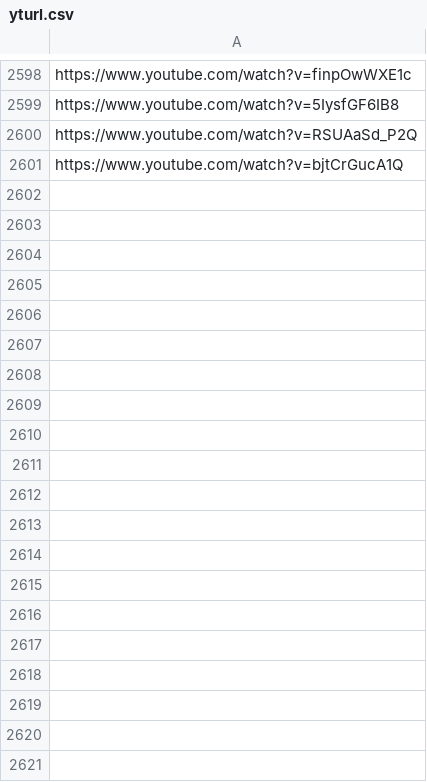
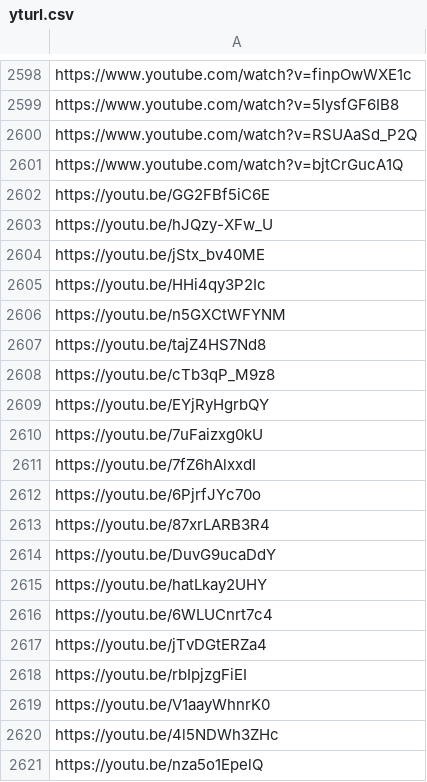
Before and after one commit to bansalankit92/sahib-next-app, a CSV file: public/data/yturl.csv, drawn as a sheet; only a part is shown, gaps mark what is left out; the diff covers the shown part only; the diff names each change by its address in the sheet, - before the commit and + after, or states it on an @@ line.

```diff
--- a/public/data/yturl.csv
+++ b/public/data/yturl.csv
+row 2602: https://youtu.be/GG2FBf5iC6E
+row 2603: https://youtu.be/hJQzy-XFw_U
+row 2604: https://youtu.be/jStx_bv40ME
+row 2605: https://youtu.be/HHi4qy3P2Ic
+row 2606: https://youtu.be/n5GXCtWFYNM
+row 2607: https://youtu.be/tajZ4HS7Nd8
+row 2608: https://youtu.be/cTb3qP_M9z8
+row 2609: https://youtu.be/EYjRyHgrbQY
+row 2610: https://youtu.be/7uFaizxg0kU
+row 2611: https://youtu.be/7fZ6hAlxxdI
+row 2612: https://youtu.be/6PjrfJYc70o
+row 2613: https://youtu.be/87xrLARB3R4
+row 2614: https://youtu.be/DuvG9ucaDdY
+row 2615: https://youtu.be/hatLkay2UHY
+row 2616: https://youtu.be/6WLUCnrt7c4
+row 2617: https://youtu.be/jTvDGtERZa4
+row 2618: https://youtu.be/rbIpjzgFiEI
+row 2619: https://youtu.be/V1aayWhnrK0
+row 2620: https://youtu.be/4l5NDWh3ZHc
+row 2621: https://youtu.be/nza5o1EpelQ
```
Also changed, not shown: 57 added rows elsewhere in this file, 5 other files.
